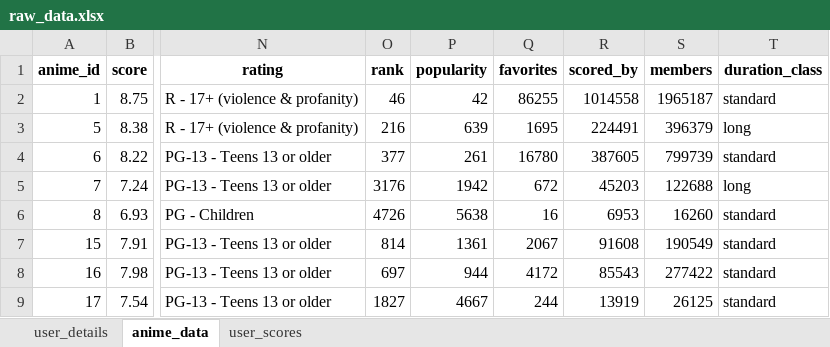
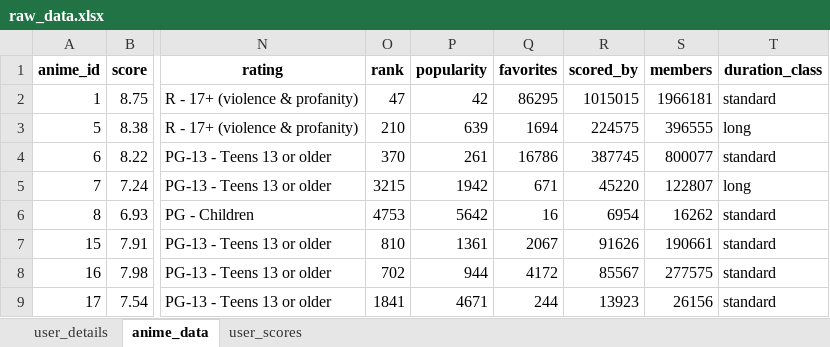
Before and after one commit to GitRadiation/anime_dataset_generator, an Excel workbook: raw_data.xlsx, sheet anime_data, drawn as a sheet; only a part is shown, gaps mark what is left out; values as stored, in another font and other column widths than the file's, no borders; the diff covers the shown part only; the diff names each change by its address in the sheet, - before the commit and + after, or states it on an @@ line.

```diff
--- a/raw_data.xlsx (sheet anime_data)
+++ b/raw_data.xlsx (sheet anime_data)
-O2 (rank): 46
+O2 (rank): 47
-Q2 (favorites): 86255
+Q2 (favorites): 86295
-R2 (scored_by): 1014558
+R2 (scored_by): 1015015
-S2 (members): 1965187
+S2 (members): 1966181
-O3 (rank): 216
+O3 (rank): 210
-Q3 (favorites): 1695
+Q3 (favorites): 1694
-R3 (scored_by): 224491
+R3 (scored_by): 224575
-S3 (members): 396379
+S3 (members): 396555
-O4 (rank): 377
+O4 (rank): 370
-Q4 (favorites): 16780
+Q4 (favorites): 16786
-R4 (scored_by): 387605
+R4 (scored_by): 387745
-S4 (members): 799739
+S4 (members): 800077
-O5 (rank): 3176
+O5 (rank): 3215
-Q5 (favorites): 672
+Q5 (favorites): 671
-R5 (scored_by): 45203
+R5 (scored_by): 45220
-S5 (members): 122688
+S5 (members): 122807
-O6 (rank): 4726
+O6 (rank): 4753
-P6 (popularity): 5638
+P6 (popularity): 5642
-R6 (scored_by): 6953
+R6 (scored_by): 6954
-S6 (members): 16260
+S6 (members): 16262
-O7 (rank): 814
+O7 (rank): 810
-R7 (scored_by): 91608
+R7 (scored_by): 91626
-S7 (members): 190549
+S7 (members): 190661
-O8 (rank): 697
+O8 (rank): 702
-R8 (scored_by): 85543
+R8 (scored_by): 85567
-S8 (members): 277422
+S8 (members): 277575
-O9 (rank): 1827
+O9 (rank): 1841
-P9 (popularity): 4667
+P9 (popularity): 4671
-R9 (scored_by): 13919
+R9 (scored_by): 13923
-S9 (members): 26125
+S9 (members): 26156
```
Also changed, not shown: 279 edited cells elsewhere in this sheet, sheet user_details, datos_limpios.xlsx, processed_data.xlsx, 9 other files.
